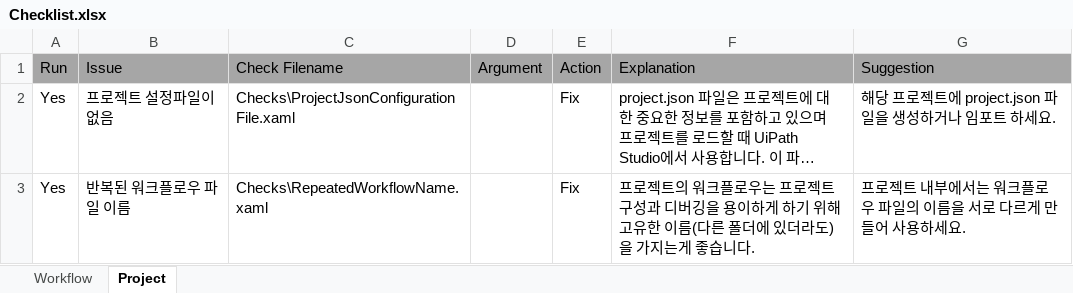
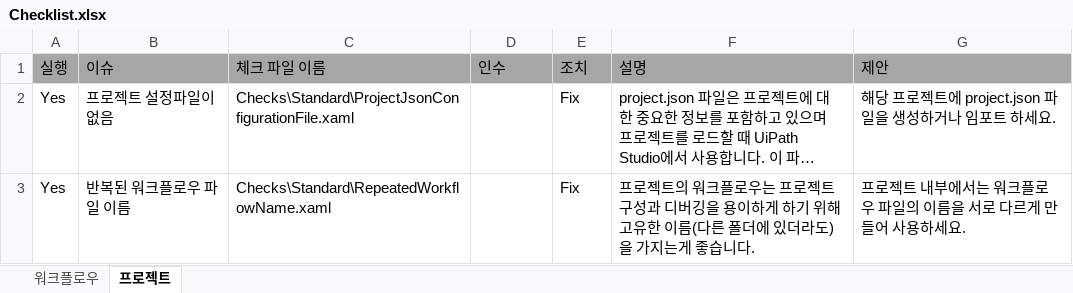
Before and after one commit to UiPath/Workflow-Inspector, an Excel workbook: Config/KO/Checklist.xlsx, sheet 프로젝트, drawn as a sheet; long unchanged cells end in …; values as stored, in another font and other column widths than the file's, no borders; removed rows and columns are numbered as before the commit, all else as after; the diff names each change by its address in the sheet, - before the commit and + after, or states it on an @@ line.

Commit message:
Korean -한국어(대한민국) Config Added

```diff
--- a/Config/KO/Checklist.xlsx (sheet 프로젝트)
+++ b/Config/KO/Checklist.xlsx (sheet 프로젝트)
-sheet tab: Workflow
+sheet tab: 워크플로우
-sheet tab: Project
+sheet tab: 프로젝트
-row 1: Run | Issue | Check Filename | Argument | Action | Explanation | Suggestion
+row 1: 실행 | 이슈 | 체크 파일 이름 | 인수 | 조치 | 설명 | 제안
-C2: Checks\ProjectJsonConfigurationFile.xaml
+C2: Checks\Standard\ProjectJsonConfigurationFile.xaml
-C3: Checks\RepeatedWorkflowName.xaml
+C3: Checks\Standard\RepeatedWorkflowName.xaml
```
Also changed, not shown: sheet 워크플로우, Config/KO/ReportTemplate.xlsx, 2 other files.
